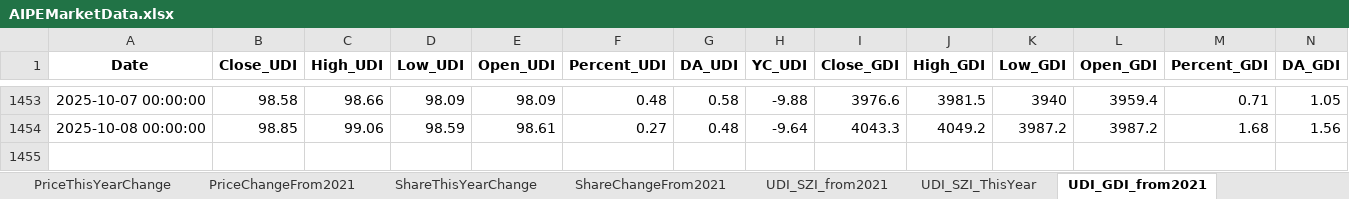
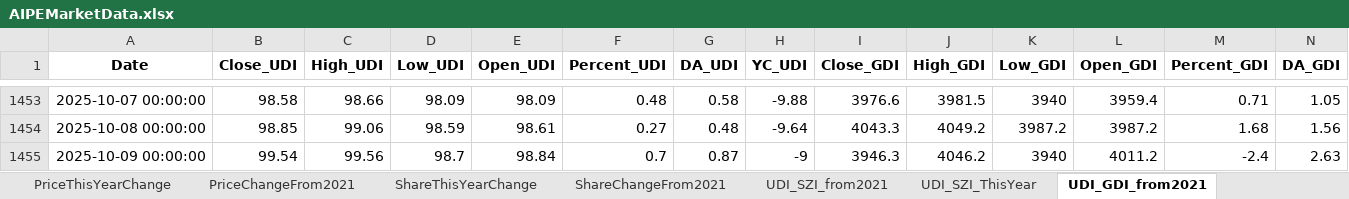
Before and after one commit to digital-era/AIPEMarketDashboard, an Excel workbook: AIPEMarketData.xlsx, sheet UDI_GDI_from2021, drawn as a sheet; only a part is shown, gaps mark what is left out; values as stored, in another font and other column widths than the file's, no borders; rows hold the shown columns only; the diff names each change by its address in the sheet, - before the commit and + after, or states it on an @@ line.

```diff
--- a/AIPEMarketData.xlsx (sheet UDI_GDI_from2021)
+++ b/AIPEMarketData.xlsx (sheet UDI_GDI_from2021)
+row 1455: 2025-10-09 00:00:00 | 99.54 | 99.56 | 98.7 | 98.84 | 0.7 | 0.87 | -9 | 3946.3 | 4046.2 | 3940 | 4011.2 | -2.4 | 2.63
```
Also changed, not shown: sheet DistributeHotIndustry, sheet TopStockIn5DaysMainFund, sheet PriceThisYearChange, sheet TopStockInTopPotScore, sheet ARGroup, sheet TopMainFund5Days, 7 more sheets, 1 other file.
